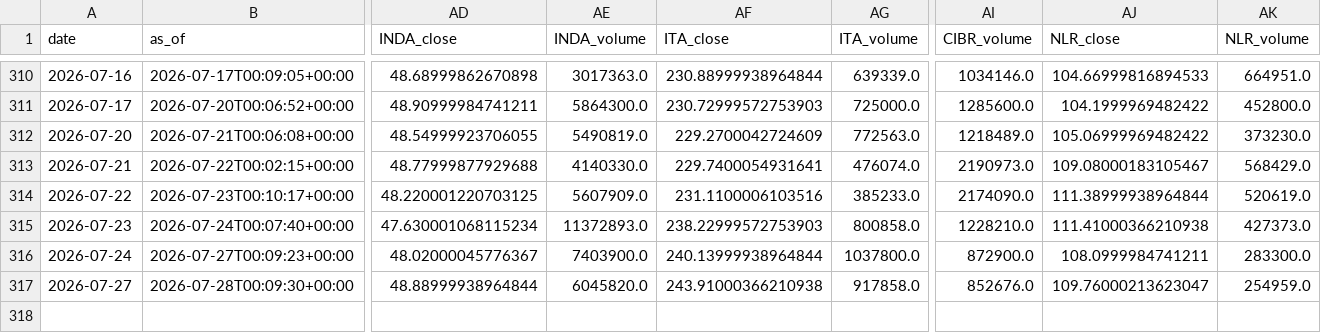
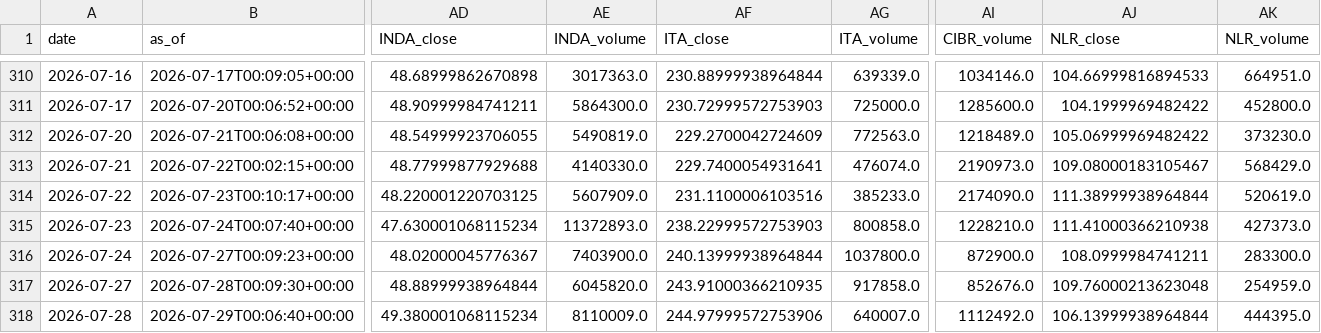
Before and after one commit to daifulee/invictus-data, a CSV file: data/daily_2026.csv, drawn as a sheet; only a part is shown, gaps mark what is left out; rows hold the shown columns only; the diff names each change by its address in the sheet, - before the commit and + after, or states it on an @@ line.

Commit message:
daily: 2026-07-29 data update [skip ci]

```diff
--- a/data/daily_2026.csv
+++ b/data/daily_2026.csv
-AF317 (ITA_close): 243.91000366210938
+AF317 (ITA_close): 243.91000366210935
-AJ317 (NLR_close): 109.76000213623047
+AJ317 (NLR_close): 109.76000213623048
+row 318: 2026-07-28 | 2026-07-29T00:06:40+00:00 | 49.380001068115234 | 8110009.0 | 244.97999572753906 | 640007.0 | 1112492.0 | 106.13999938964844 | 444395.0
```
Also changed, not shown: 1 other file.
